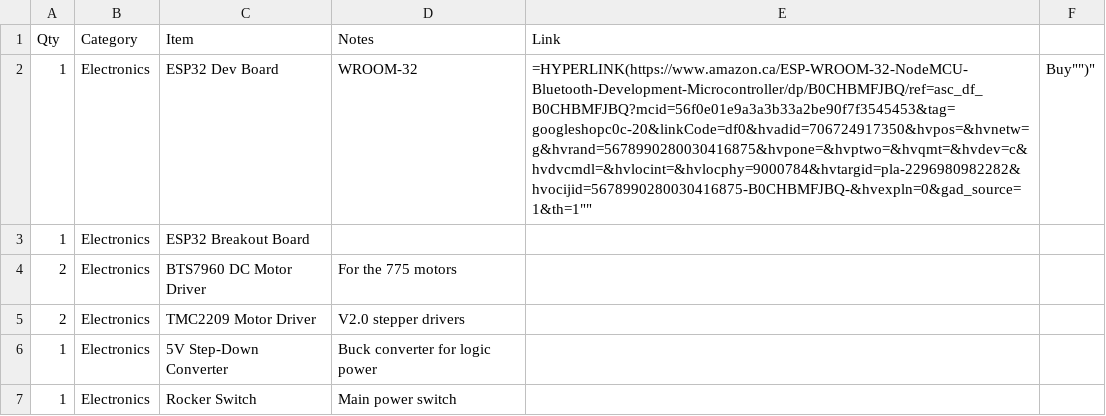
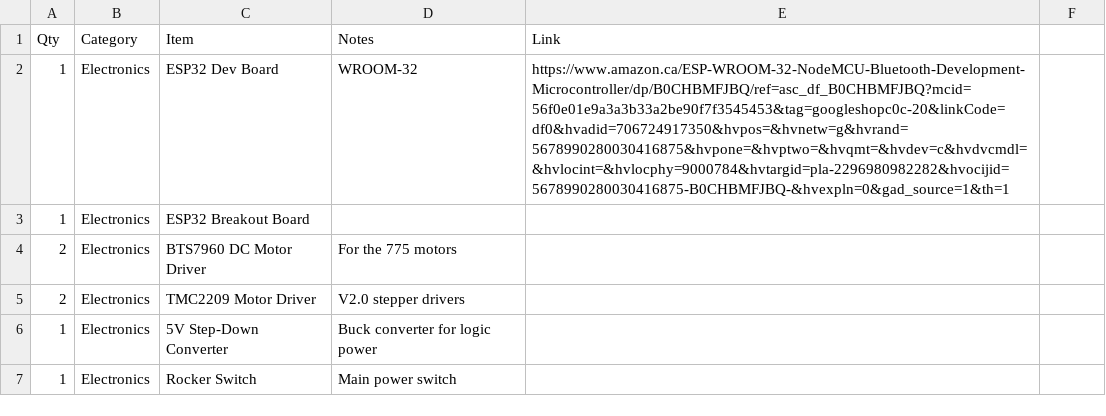
Before and after one commit to lucaschi2026-code/Pickle-Ball-Launcher, a CSV file: BOM.csv, drawn as a sheet; only a part is shown.

Commit message:
Update ESP32 Dev Board link in BOM.csv
Replaced hyperlink formula with a direct URL for the ESP32 Dev Board.

```diff
--- a/BOM.csv
+++ b/BOM.csv
@@ -1,3 +1,3 @@
 Qty,Category,Item,Notes,Link
-1,Electronics,ESP32 Dev Board,WROOM-32,"=HYPERLINK("https://www.amazon.ca/ESP-WROOM-32-NodeMCU-Bluetooth-Development-Microcontroller/dp/B0CHBMFJBQ/ref=asc_df_B0CHBMFJBQ?mcid=56f0e01e9a3a3b33a2be90f7f3545453&tag=googleshopc0c-20&linkCode=df0&hvadid=706724917350&hvpos=&hvnetw=g&hvrand=5678990280030416875&hvpone=&hvptwo=&hvqmt=&hvdev=c&hvdvcmdl=&hvlocint=&hvlocphy=9000784&hvtargid=pla-2296980982282&hvocijid=5678990280030416875-B0CHBMFJBQ-&hvexpln=0&gad_source=1&th=1"",""Buy"")"
+1,Electronics,ESP32 Dev Board,WROOM-32,https://www.amazon.ca/ESP-WROOM-32-NodeMCU-Bluetooth-Development-Microcontroller/dp/B0CHBMFJBQ/ref=asc_df_B0CHBMFJBQ?mcid=56f0e01e9a3a3b33a2be90f7f3545453&tag=googleshopc0c-20&linkCode=df0&hvadid=706724917350&hvpos=&hvnetw=g&hvrand=5678990280030416875&hvpone=&hvptwo=&hvqmt=&hvdev=c&hvdvcmdl=&hvlocint=&hvlocphy=9000784&hvtargid=pla-2296980982282&hvocijid=5678990280030416875-B0CHBMFJBQ-&hvexpln=0&gad_source=1&th=1
 1,Electronics,ESP32 Breakout Board,,
```
